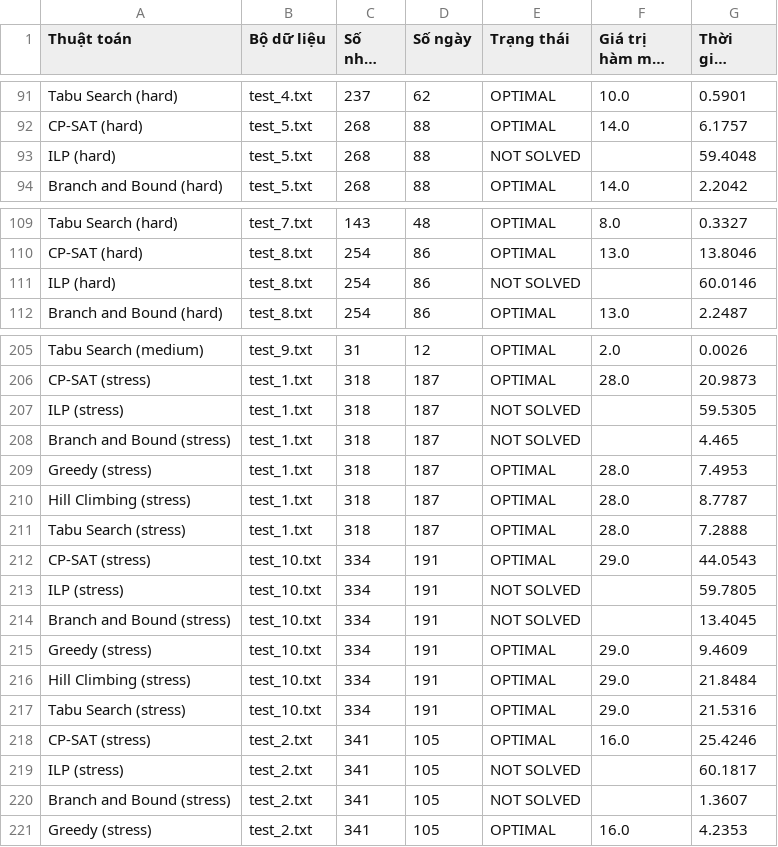
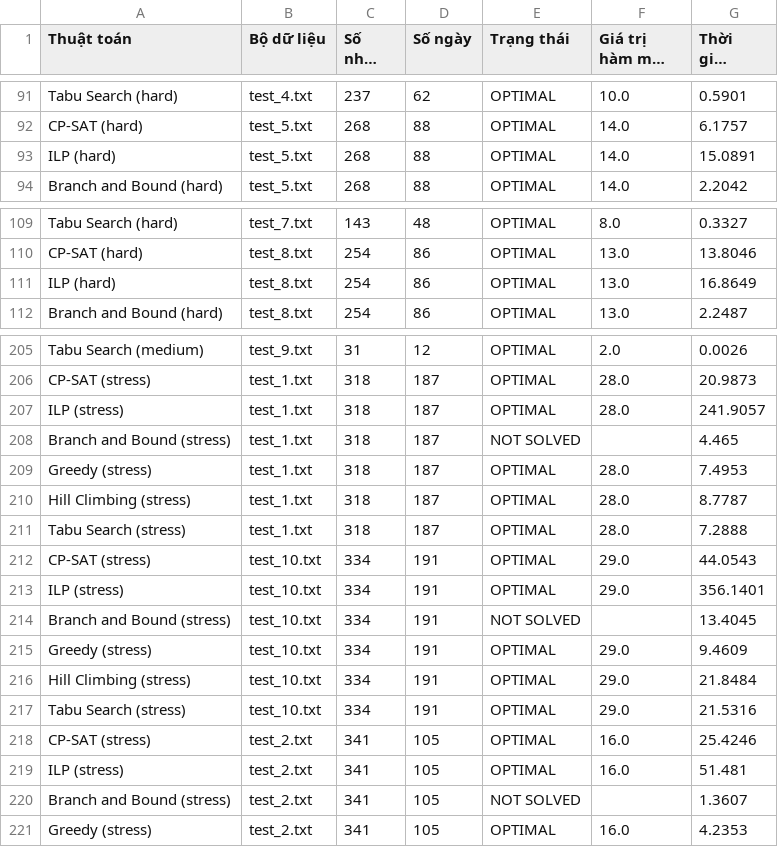
Before and after one commit to yuh3705/IT4663, a CSV file: results/final_report.csv, drawn as a sheet; only a part is shown, gaps mark what is left out; long unchanged cells end in …; the diff covers the shown part only.

```diff
--- a/results/final_report.csv
+++ b/results/final_report.csv
@@ -92,3 +92,3 @@ Tabu Search (hard),test_4.txt,237,62,OPTIMAL,10.0,0.5901
 CP-SAT (hard),test_5.txt,268,88,OPTIMAL,14.0,6.1757
-ILP (hard),test_5.txt,268,88,NOT SOLVED,,59.4048
+ILP (hard),test_5.txt,268,88,OPTIMAL,14.0,15.0891
 Branch and Bound (hard),test_5.txt,268,88,OPTIMAL,14.0,2.2042
@@ -110,3 +110,3 @@ Tabu Search (hard),test_7.txt,143,48,OPTIMAL,8.0,0.3327
 CP-SAT (hard),test_8.txt,254,86,OPTIMAL,13.0,13.8046
-ILP (hard),test_8.txt,254,86,NOT SOLVED,,60.0146
+ILP (hard),test_8.txt,254,86,OPTIMAL,13.0,16.8649
 Branch and Bound (hard),test_8.txt,254,86,OPTIMAL,13.0,2.2487
@@ -206,3 +206,3 @@ Tabu Search (medium),test_9.txt,31,12,OPTIMAL,2.0,0.0026
 CP-SAT (stress),test_1.txt,318,187,OPTIMAL,28.0,20.9873
-ILP (stress),test_1.txt,318,187,NOT SOLVED,,59.5305
+ILP (stress),test_1.txt,318,187,OPTIMAL,28.0,241.9057
 Branch and Bound (stress),test_1.txt,318,187,NOT SOLVED,,4.465
@@ -212,3 +212,3 @@ Tabu Search (stress),test_1.txt,318,187,OPTIMAL,28.0,7.2888
 CP-SAT (stress),test_10.txt,334,191,OPTIMAL,29.0,44.0543
-ILP (stress),test_10.txt,334,191,NOT SOLVED,,59.7805
+ILP (stress),test_10.txt,334,191,OPTIMAL,29.0,356.1401
 Branch and Bound (stress),test_10.txt,334,191,NOT SOLVED,,13.4045
@@ -218,3 +218,3 @@ Tabu Search (stress),test_10.txt,334,191,OPTIMAL,29.0,21.5316
 CP-SAT (stress),test_2.txt,341,105,OPTIMAL,16.0,25.4246
-ILP (stress),test_2.txt,341,105,NOT SOLVED,,60.1817
+ILP (stress),test_2.txt,341,105,OPTIMAL,16.0,51.481
 Branch and Bound (stress),test_2.txt,341,105,NOT SOLVED,,1.3607
```
Also changed, not shown: 67 edited cells elsewhere in this file, 6 other files.
